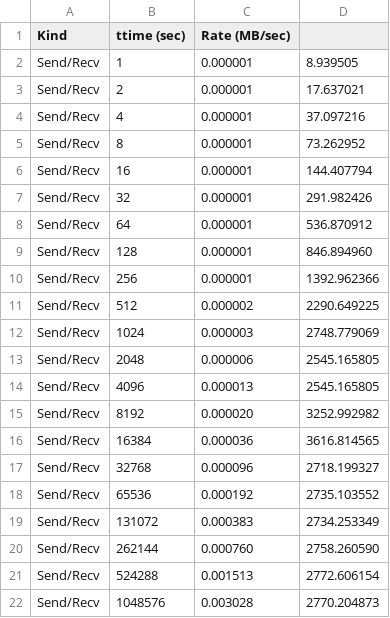
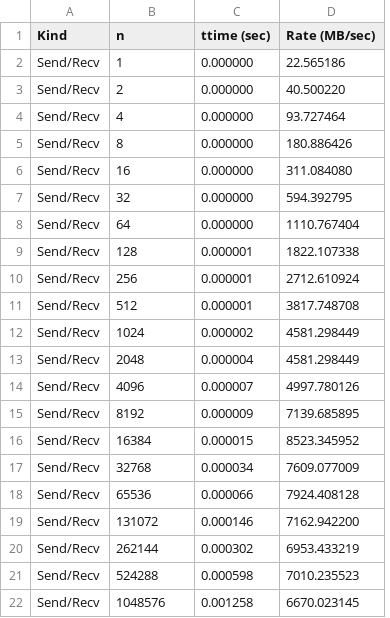
Before and after one commit to anthony-tricarico/hpc, a CSV file: class-exercises/benchmarking/data/scatter_excl.csv, drawn as a sheet; removed rows and columns are numbered as before the commit, all else as after; the diff names each change by its address in the sheet, - before the commit and + after, or states it on an @@ line.

```diff
--- a/class-exercises/benchmarking/data/scatter_excl.csv
+++ b/class-exercises/benchmarking/data/scatter_excl.csv
+column C (ttime (sec)), rows 2-22: 0.000000 | 0.000000 | 0.000000 | 0.000000 | 0.000000 | 0.000000 | 0.000000 | 0.000001 | 0.000001 | 0.000001 | 0.000002 | 0.000004 | 0.000007 | 0.000009 | 0.000015 | 0.000034 | 0.000066 | 0.000146 | 0.000302 | 0.000598 | 0.001258
-column D, rows 2-22: 8.939505 | 17.637021 | 37.097216 | 73.262952 | 144.407794 | 291.982426 | 536.870912 | 846.894960 | 1392.962366 | 2290.649225 | 2748.779069 | 2545.165805 | 2545.165805 | 3252.992982 | 3616.814565 | 2718.199327 | 2735.103552 | 2734.253349 | 2758.260590 | 2772.606154 | 2770.204873
-B1: ttime (sec)
+B1: n
-D2 (Rate (MB/sec)): 0.000001
+D2 (Rate (MB/sec)): 22.565186
-D3 (Rate (MB/sec)): 0.000001
+D3 (Rate (MB/sec)): 40.500220
-D4 (Rate (MB/sec)): 0.000001
+D4 (Rate (MB/sec)): 93.727464
-D5 (Rate (MB/sec)): 0.000001
+D5 (Rate (MB/sec)): 180.886426
-D6 (Rate (MB/sec)): 0.000001
+D6 (Rate (MB/sec)): 311.084080
-D7 (Rate (MB/sec)): 0.000001
+D7 (Rate (MB/sec)): 594.392795
-D8 (Rate (MB/sec)): 0.000001
+D8 (Rate (MB/sec)): 1110.767404
-D9 (Rate (MB/sec)): 0.000001
+D9 (Rate (MB/sec)): 1822.107338
-D10 (Rate (MB/sec)): 0.000001
+D10 (Rate (MB/sec)): 2712.610924
-D11 (Rate (MB/sec)): 0.000002
+D11 (Rate (MB/sec)): 3817.748708
-D12 (Rate (MB/sec)): 0.000003
+D12 (Rate (MB/sec)): 4581.298449
-D13 (Rate (MB/sec)): 0.000006
+D13 (Rate (MB/sec)): 4581.298449
-D14 (Rate (MB/sec)): 0.000013
+D14 (Rate (MB/sec)): 4997.780126
-D15 (Rate (MB/sec)): 0.000020
+D15 (Rate (MB/sec)): 7139.685895
-D16 (Rate (MB/sec)): 0.000036
+D16 (Rate (MB/sec)): 8523.345952
-D17 (Rate (MB/sec)): 0.000096
+D17 (Rate (MB/sec)): 7609.077009
-D18 (Rate (MB/sec)): 0.000192
+D18 (Rate (MB/sec)): 7924.408128
-D19 (Rate (MB/sec)): 0.000383
+D19 (Rate (MB/sec)): 7162.942200
-D20 (Rate (MB/sec)): 0.000760
+D20 (Rate (MB/sec)): 6953.433219
-D21 (Rate (MB/sec)): 0.001513
+D21 (Rate (MB/sec)): 7010.235523
-D22 (Rate (MB/sec)): 0.003028
+D22 (Rate (MB/sec)): 6670.023145
```
Also changed, not shown: class-exercises/benchmarking/data/scatter.csv, 38 other files.
